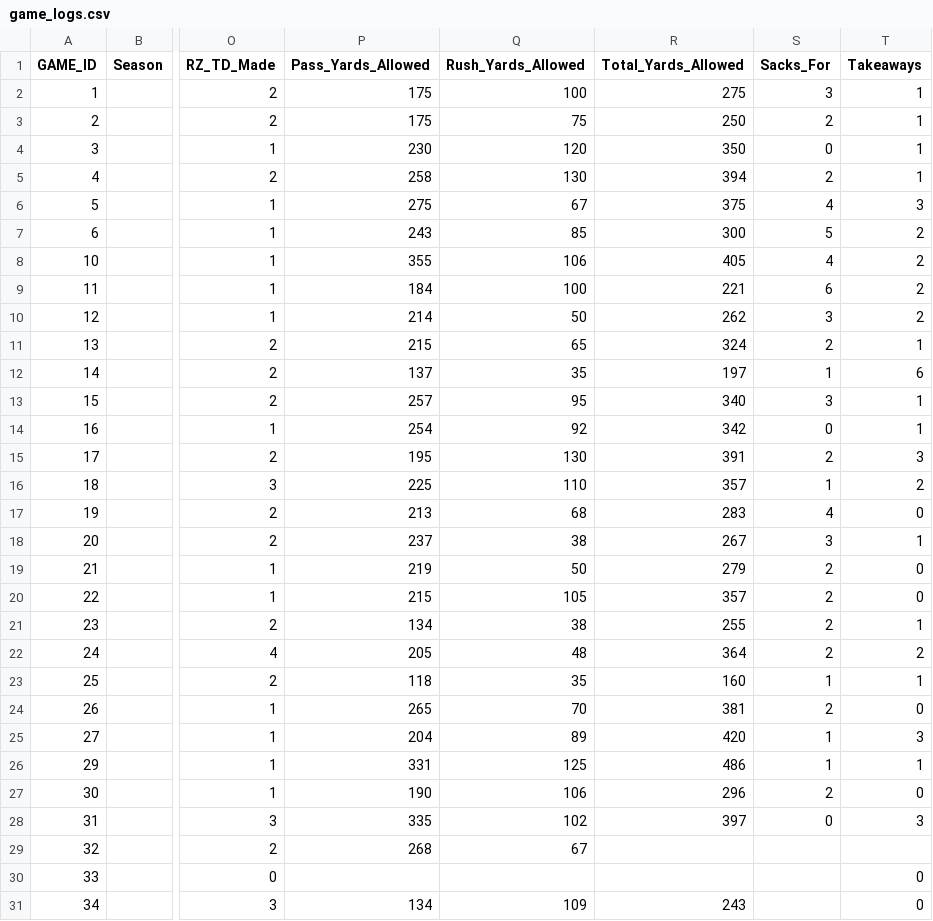
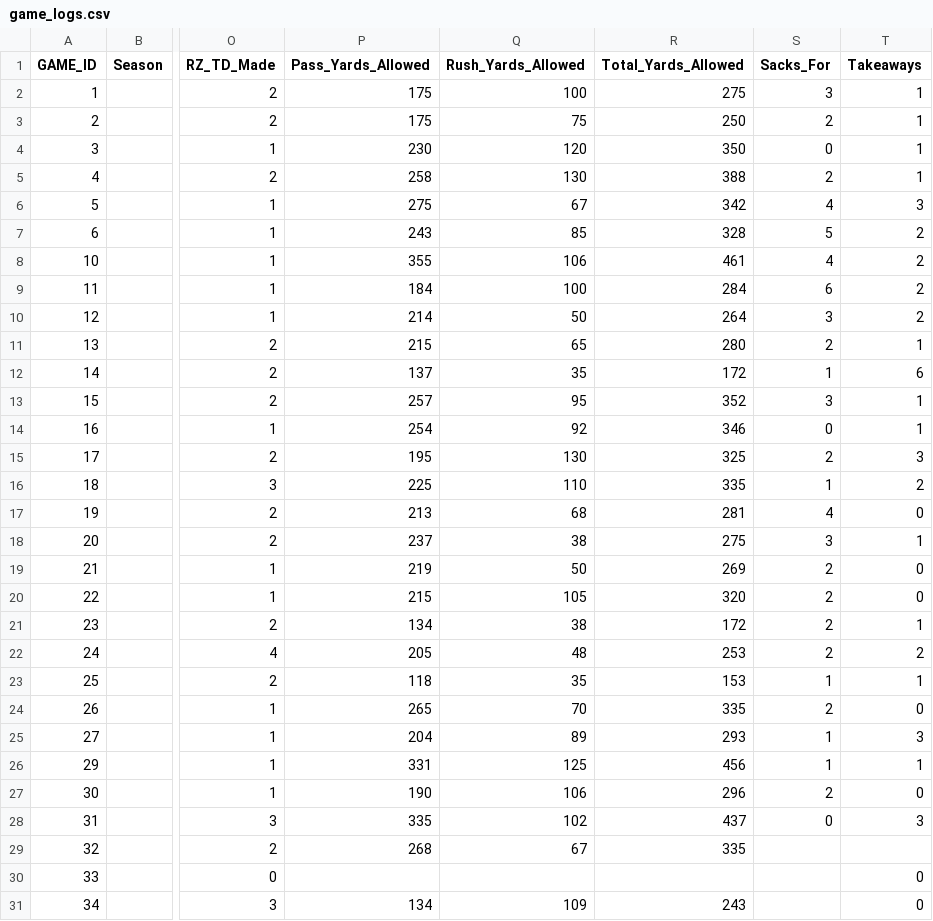
Before and after one commit to henrychad1186-lang/MaddenGM-Dashboard, a CSV file: data/game_logs.csv, drawn as a sheet; only a part is shown, gaps mark what is left out; the diff names each change by its address in the sheet, - before the commit and + after, or states it on an @@ line.

```diff
--- a/data/game_logs.csv
+++ b/data/game_logs.csv
-R5 (Total_Yards_Allowed): 394
+R5 (Total_Yards_Allowed): 388
-R6 (Total_Yards_Allowed): 375
+R6 (Total_Yards_Allowed): 342
-R7 (Total_Yards_Allowed): 300
+R7 (Total_Yards_Allowed): 328
-R8 (Total_Yards_Allowed): 405
+R8 (Total_Yards_Allowed): 461
-R9 (Total_Yards_Allowed): 221
+R9 (Total_Yards_Allowed): 284
-R10 (Total_Yards_Allowed): 262
+R10 (Total_Yards_Allowed): 264
-R11 (Total_Yards_Allowed): 324
+R11 (Total_Yards_Allowed): 280
-R12 (Total_Yards_Allowed): 197
+R12 (Total_Yards_Allowed): 172
-R13 (Total_Yards_Allowed): 340
+R13 (Total_Yards_Allowed): 352
-R14 (Total_Yards_Allowed): 342
+R14 (Total_Yards_Allowed): 346
-R15 (Total_Yards_Allowed): 391
+R15 (Total_Yards_Allowed): 325
-R16 (Total_Yards_Allowed): 357
+R16 (Total_Yards_Allowed): 335
-R17 (Total_Yards_Allowed): 283
+R17 (Total_Yards_Allowed): 281
-R18 (Total_Yards_Allowed): 267
+R18 (Total_Yards_Allowed): 275
-R19 (Total_Yards_Allowed): 279
+R19 (Total_Yards_Allowed): 269
-R20 (Total_Yards_Allowed): 357
+R20 (Total_Yards_Allowed): 320
-R21 (Total_Yards_Allowed): 255
+R21 (Total_Yards_Allowed): 172
-R22 (Total_Yards_Allowed): 364
+R22 (Total_Yards_Allowed): 253
-R23 (Total_Yards_Allowed): 160
+R23 (Total_Yards_Allowed): 153
-R24 (Total_Yards_Allowed): 381
+R24 (Total_Yards_Allowed): 335
-R25 (Total_Yards_Allowed): 420
+R25 (Total_Yards_Allowed): 293
-R26 (Total_Yards_Allowed): 486
+R26 (Total_Yards_Allowed): 456
-R28 (Total_Yards_Allowed): 397
+R28 (Total_Yards_Allowed): 437
-R29 (Total_Yards_Allowed): (empty)
+R29 (Total_Yards_Allowed): 335
```
Also changed, not shown: 1 other file.
